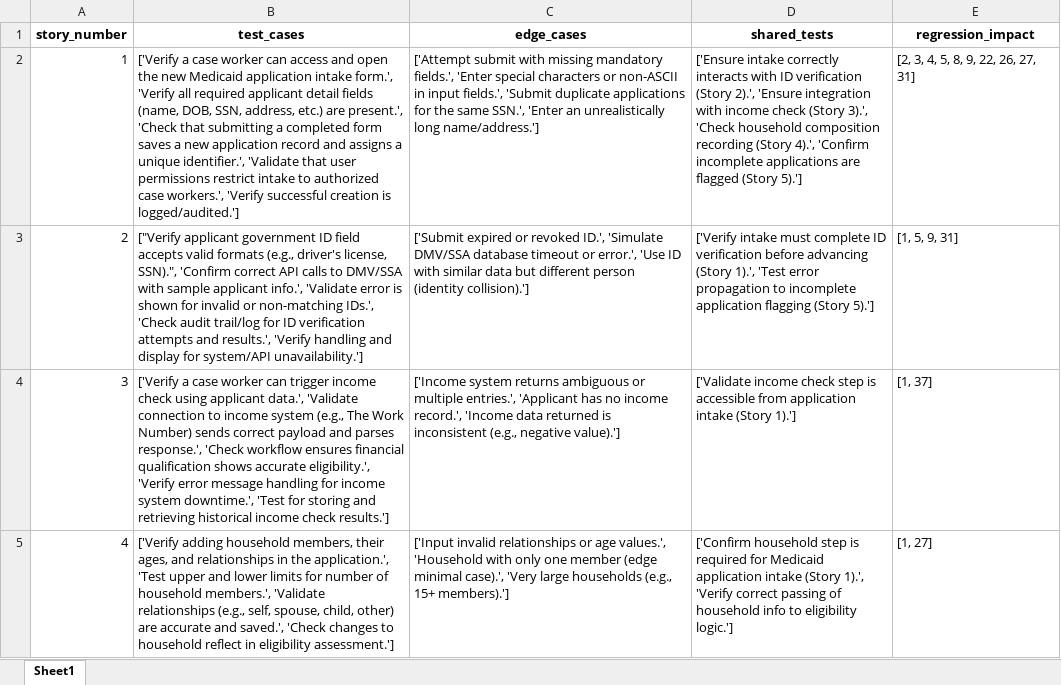
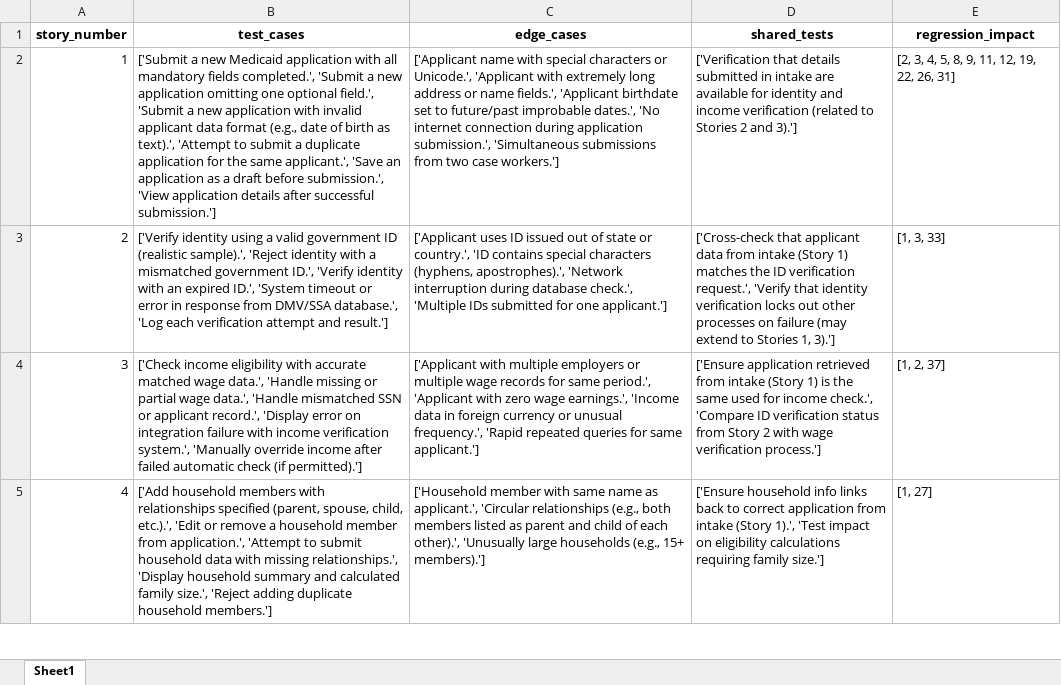
Before and after one commit to apakkan/QEIntern2025, an Excel workbook: output_test_cases.xlsx, sheet Sheet1, drawn as a sheet; only a part is shown; values as stored, in another font and other column widths than the file's, no borders; the diff covers the shown part only; the diff names each change by its address in the sheet, - before the commit and + after, or states it on an @@ line.

```diff
--- a/output_test_cases.xlsx (sheet Sheet1)
+++ b/output_test_cases.xlsx (sheet Sheet1)
-B2 (test_cases): ['Verify a case worker can access and open the new Medicaid application intake form.', 'Verify all required applicant detail fields (name, DOB, SSN, address, etc.) are present.', 'Check that submitting a completed form saves a new application record and assigns a unique identifier.', 'Validate that user permissions restrict intake to authorized case workers.', 'Verify successful creation is logged/audited.']
+B2 (test_cases): ['Submit a new Medicaid application with all mandatory fields completed.', 'Submit a new application omitting one optional field.', 'Submit a new application with invalid applicant data format (e.g., date of birth as text).', 'Attempt to submit a duplicate application for the same applicant.', 'Save an application as a draft before submission.', 'View application details after successful submission.']
-C2 (edge_cases): ['Attempt submit with missing mandatory fields.', 'Enter special characters or non-ASCII in input fields.', 'Submit duplicate applications for the same SSN.', 'Enter an unrealistically long name/address.']
+C2 (edge_cases): ['Applicant name with special characters or Unicode.', 'Applicant with extremely long address or name fields.', 'Applicant birthdate set to future/past improbable dates.', 'No internet connection during application submission.', 'Simultaneous submissions from two case workers.']
-D2 (shared_tests): ['Ensure intake correctly interacts with ID verification (Story 2).', 'Ensure integration with income check (Story 3).', 'Check household composition recording (Story 4).', 'Confirm incomplete applications are flagged (Story 5).']
+D2 (shared_tests): ['Verification that details submitted in intake are available for identity and income verification (related to Stories 2 and 3).']
-E2 (regression_impact): [2, 3, 4, 5, 8, 9, 22, 26, 27, 31]
+E2 (regression_impact): [2, 3, 4, 5, 8, 9, 11, 12, 19, 22, 26, 31]
-B3 (test_cases): ["Verify applicant government ID field accepts valid formats (e.g., driver's license, SSN).", 'Confirm correct API calls to DMV/SSA with sample applicant info.', 'Validate error is shown for invalid or non-matching IDs.', 'Check audit trail/log for ID verification attempts and results.', 'Verify handling and display for system/API unavailability.']
+B3 (test_cases): ['Verify identity using a valid government ID (realistic sample).', 'Reject identity with a mismatched government ID.', 'Verify identity with an expired ID.', 'System timeout or error in response from DMV/SSA database.', 'Log each verification attempt and result.']
-C3 (edge_cases): ['Submit expired or revoked ID.', 'Simulate DMV/SSA database timeout or error.', 'Use ID with similar data but different person (identity collision).']
+C3 (edge_cases): ['Applicant uses ID issued out of state or country.', 'ID contains special characters (hyphens, apostrophes).', 'Network interruption during database check.', 'Multiple IDs submitted for one applicant.']
-D3 (shared_tests): ['Verify intake must complete ID verification before advancing (Story 1).', 'Test error propagation to incomplete application flagging (Story 5).']
+D3 (shared_tests): ['Cross-check that applicant data from intake (Story 1) matches the ID verification request.', 'Verify that identity verification locks out other processes on failure (may extend to Stories 1, 3).']
-E3 (regression_impact): [1, 5, 9, 31]
+E3 (regression_impact): [1, 3, 33]
-B4 (test_cases): ['Verify a case worker can trigger income check using applicant data.', 'Validate connection to income system (e.g., The Work Number) sends correct payload and parses response.', 'Check workflow ensures financial qualification shows accurate eligibility.', 'Verify error message handling for income system downtime.', 'Test for storing and retrieving historical income check results.']
+B4 (test_cases): ['Check income eligibility with accurate matched wage data.', 'Handle missing or partial wage data.', 'Handle mismatched SSN or applicant record.', 'Display error on integration failure with income verification system.', 'Manually override income after failed automatic check (if permitted).']
-C4 (edge_cases): ['Income system returns ambiguous or multiple entries.', 'Applicant has no income record.', 'Income data returned is inconsistent (e.g., negative value).']
+C4 (edge_cases): ['Applicant with multiple employers or multiple wage records for same period.', 'Applicant with zero wage earnings.', 'Income data in foreign currency or unusual frequency.', 'Rapid repeated queries for same applicant.']
-D4 (shared_tests): ['Validate income check step is accessible from application intake (Story 1).']
+D4 (shared_tests): ['Ensure application retrieved from intake (Story 1) is the same used for income check.', 'Compare ID verification status from Story 2 with wage verification process.']
-E4 (regression_impact): [1, 37]
+E4 (regression_impact): [1, 2, 37]
-B5 (test_cases): ['Verify adding household members, their ages, and relationships in the application.', 'Test upper and lower limits for number of household members.', 'Validate relationships (e.g., self, spouse, child, other) are accurate and saved.', 'Check changes to household reflect in eligibility assessment.']
+B5 (test_cases): ['Add household members with relationships specified (parent, spouse, child, etc.).', 'Edit or remove a household member from application.', 'Attempt to submit household data with missing relationships.', 'Display household summary and calculated family size.', 'Reject adding duplicate household members.']
-C5 (edge_cases): ['Input invalid relationships or age values.', 'Household with only one member (edge minimal case).', 'Very large households…
+C5 (edge_cases): ['Household member with same name as applicant.', 'Circular relationships (e.g., both members listed as parent and child of each other).', 'Unusually large households…
-D5 (shared_tests): ['Confirm household step is required for Medicaid application intake (Story 1).', 'Verify correct passing of household info to eligibility logic.']
+D5 (shared_tests): ['Ensure household info links back to correct application from intake (Story 1).', 'Test impact on eligibility calculations requiring family size.']
```
Also changed, not shown: 143 edited cells elsewhere in this sheet, output_req.xlsx, 14 other files.
